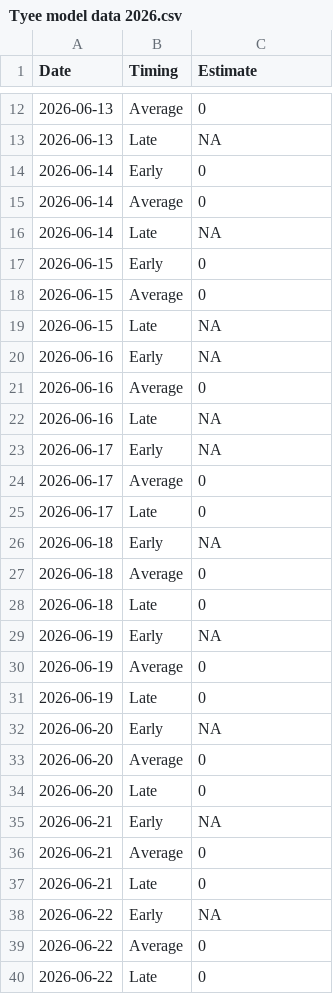
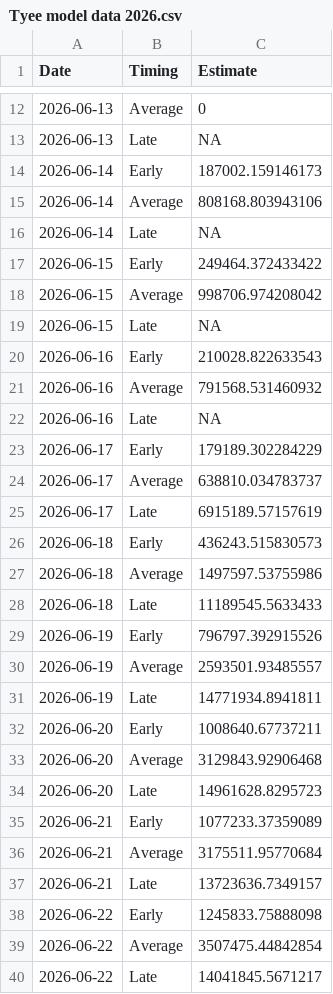
Before and after one commit to Coastland-Research/skeena-salmon-inseason-updates, a CSV file: data/current_year/Tyee model data 2026.csv, drawn as a sheet; only a part is shown, gaps mark what is left out.

```diff
--- a/data/current_year/Tyee model data 2026.csv
+++ b/data/current_year/Tyee model data 2026.csv
@@ -13,28 +13,28 @@
 2026-06-13,"Late",NA
-2026-06-14,"Early",0
-2026-06-14,"Average",0
+2026-06-14,"Early",187002.159146173
+2026-06-14,"Average",808168.803943106
 2026-06-14,"Late",NA
-2026-06-15,"Early",0
-2026-06-15,"Average",0
+2026-06-15,"Early",249464.372433422
+2026-06-15,"Average",998706.974208042
 2026-06-15,"Late",NA
-2026-06-16,"Early",NA
-2026-06-16,"Average",0
+2026-06-16,"Early",210028.822633543
+2026-06-16,"Average",791568.531460932
 2026-06-16,"Late",NA
-2026-06-17,"Early",NA
-2026-06-17,"Average",0
-2026-06-17,"Late",0
-2026-06-18,"Early",NA
-2026-06-18,"Average",0
-2026-06-18,"Late",0
-2026-06-19,"Early",NA
-2026-06-19,"Average",0
-2026-06-19,"Late",0
-2026-06-20,"Early",NA
-2026-06-20,"Average",0
-2026-06-20,"Late",0
-2026-06-21,"Early",NA
-2026-06-21,"Average",0
-2026-06-21,"Late",0
-2026-06-22,"Early",NA
-2026-06-22,"Average",0
-2026-06-22,"Late",0
+2026-06-17,"Early",179189.302284229
+2026-06-17,"Average",638810.034783737
+2026-06-17,"Late",6915189.57157619
+2026-06-18,"Early",436243.515830573
+2026-06-18,"Average",1497597.53755986
+2026-06-18,"Late",11189545.5633433
+2026-06-19,"Early",796797.392915526
+2026-06-19,"Average",2593501.93485557
+2026-06-19,"Late",14771934.8941811
+2026-06-20,"Early",1008640.67737211
+2026-06-20,"Average",3129843.92906468
+2026-06-20,"Late",14961628.8295723
+2026-06-21,"Early",1077233.37359089
+2026-06-21,"Average",3175511.95770684
+2026-06-21,"Late",13723636.7349157
+2026-06-22,"Early",1245833.75888098
+2026-06-22,"Average",3507475.44842854
+2026-06-22,"Late",14041845.5671217
```
Also changed, not shown: data/current_year/tyee data 2026.csv, 44 other files.
